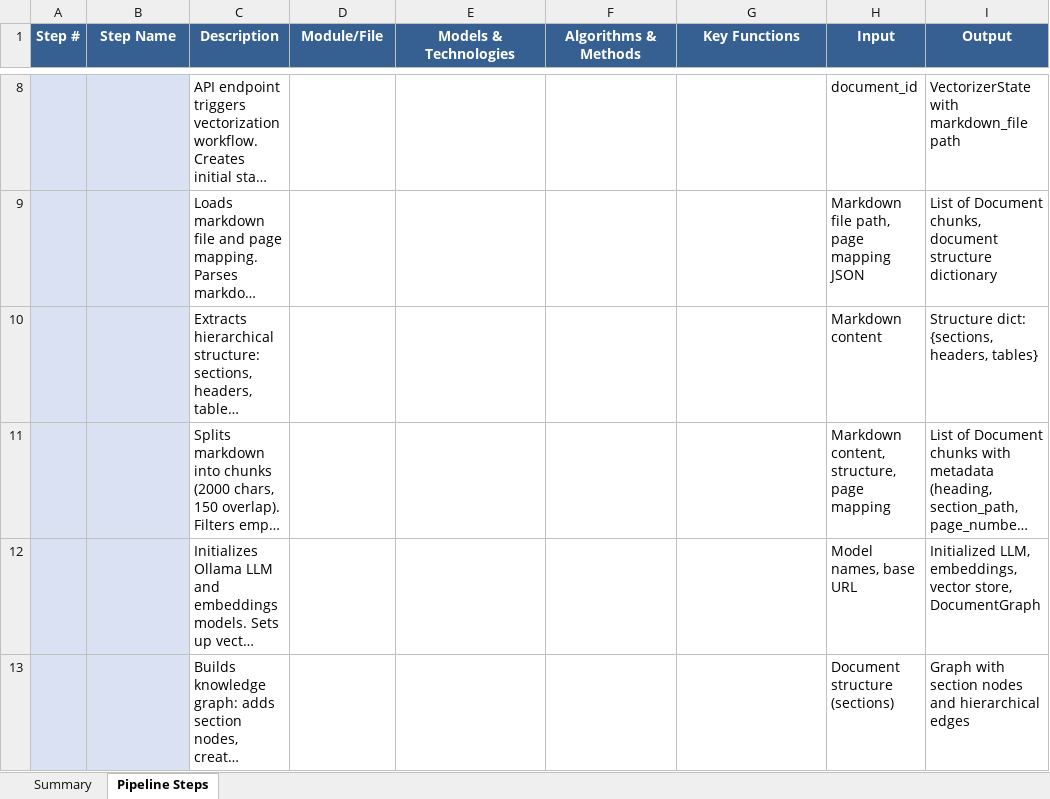
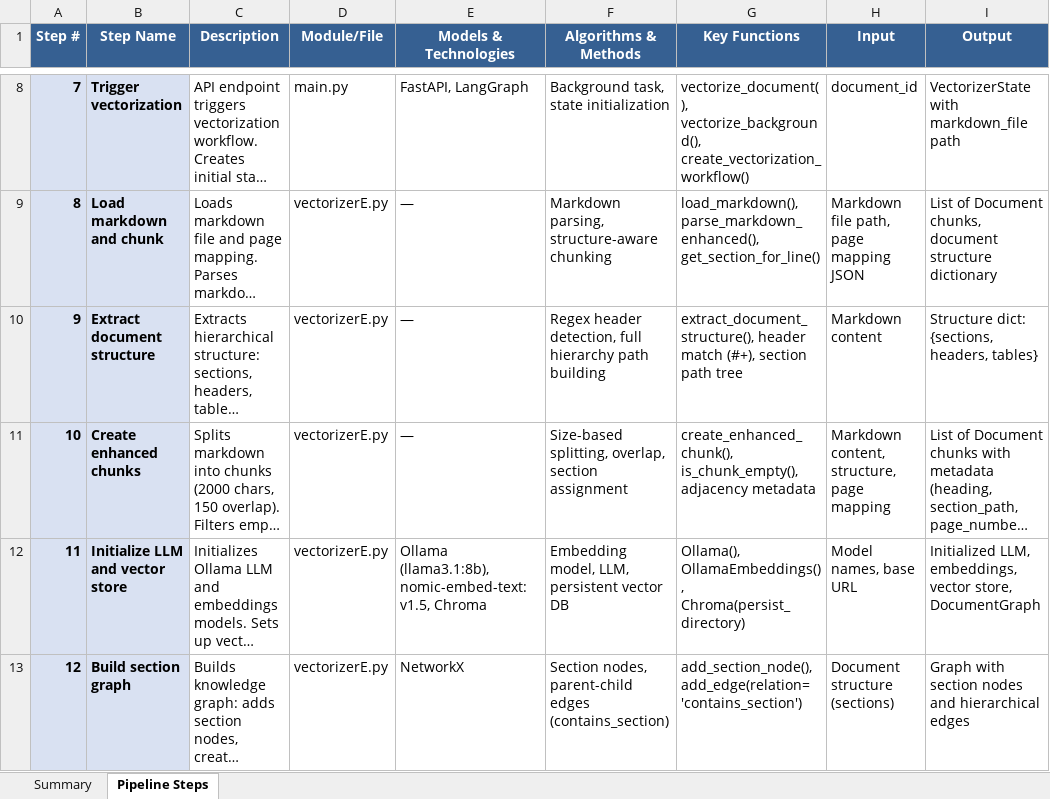
Before and after one commit to zealits/onpremdoc, an Excel workbook: Document_Processing_Pipeline_Steps.xlsx, sheet Pipeline Steps, drawn as a sheet; only a part is shown, gaps mark what is left out; long unchanged cells end in …; values as stored, in another font and other column widths than the file's, no borders; the diff covers the shown part only; the diff names each change by its address in the sheet, - before the commit and + after, or states it on an @@ line.

```diff
--- a/Document_Processing_Pipeline_Steps.xlsx (sheet Pipeline Steps)
+++ b/Document_Processing_Pipeline_Steps.xlsx (sheet Pipeline Steps)
-A8 (Step #): (empty)
+A8 (Step #): 7
-B8 (Step Name): (empty)
+B8 (Step Name): Trigger vectorization
-D8 (Module/File): (empty)
+D8 (Module/File): main.py
-E8 (Models & Technologies): (empty)
+E8 (Models & Technologies): FastAPI, LangGraph
-F8 (Algorithms & Methods): (empty)
+F8 (Algorithms & Methods): Background task, state initialization
-G8 (Key Functions): (empty)
+G8 (Key Functions): vectorize_document(), vectorize_background(), create_vectorization_workflow()
-A9 (Step #): (empty)
+A9 (Step #): 8
-B9 (Step Name): (empty)
+B9 (Step Name): Load markdown and chunk
-D9:D13 (Module/File): (empty)
+D9:D13 (Module/File): vectorizerE.py
-E9:E11 (Models & Technologies): (empty)
+E9:E11 (Models & Technologies): —
-F9 (Algorithms & Methods): (empty)
+F9 (Algorithms & Methods): Markdown parsing, structure-aware chunking
-G9 (Key Functions): (empty)
+G9 (Key Functions): load_markdown(), parse_markdown_enhanced(), get_section_for_line()
-A10 (Step #): (empty)
+A10 (Step #): 9
-B10 (Step Name): (empty)
+B10 (Step Name): Extract document structure
-F10 (Algorithms & Methods): (empty)
+F10 (Algorithms & Methods): Regex header detection, full hierarchy path building
-G10 (Key Functions): (empty)
+G10 (Key Functions): extract_document_structure(), header match (#+), section path tree
-A11 (Step #): (empty)
+A11 (Step #): 10
-B11 (Step Name): (empty)
+B11 (Step Name): Create enhanced chunks
-F11 (Algorithms & Methods): (empty)
+F11 (Algorithms & Methods): Size-based splitting, overlap, section assignment
-G11 (Key Functions): (empty)
+G11 (Key Functions): create_enhanced_chunk(), is_chunk_empty(), adjacency metadata
-A12 (Step #): (empty)
+A12 (Step #): 11
-B12 (Step Name): (empty)
+B12 (Step Name): Initialize LLM and vector store
-E12 (Models & Technologies): (empty)
+E12 (Models & Technologies): Ollama (llama3.1:8b), nomic-embed-text:v1.5, Chroma
-F12 (Algorithms & Methods): (empty)
+F12 (Algorithms & Methods): Embedding model, LLM, persistent vector DB
-G12 (Key Functions): (empty)
+G12 (Key Functions): Ollama(), OllamaEmbeddings(), Chroma(persist_directory)
-A13 (Step #): (empty)
+A13 (Step #): 12
-B13 (Step Name): (empty)
+B13 (Step Name): Build section graph
-E13 (Models & Technologies): (empty)
+E13 (Models & Technologies): NetworkX
-F13 (Algorithms & Methods): (empty)
+F13 (Algorithms & Methods): Section nodes, parent-child edges (contains_section)
-G13 (Key Functions): (empty)
+G13 (Key Functions): add_section_node(), add_edge(relation='contains_section')
```
Also changed, not shown: 144 edited cells elsewhere in this sheet, 7 other files.
